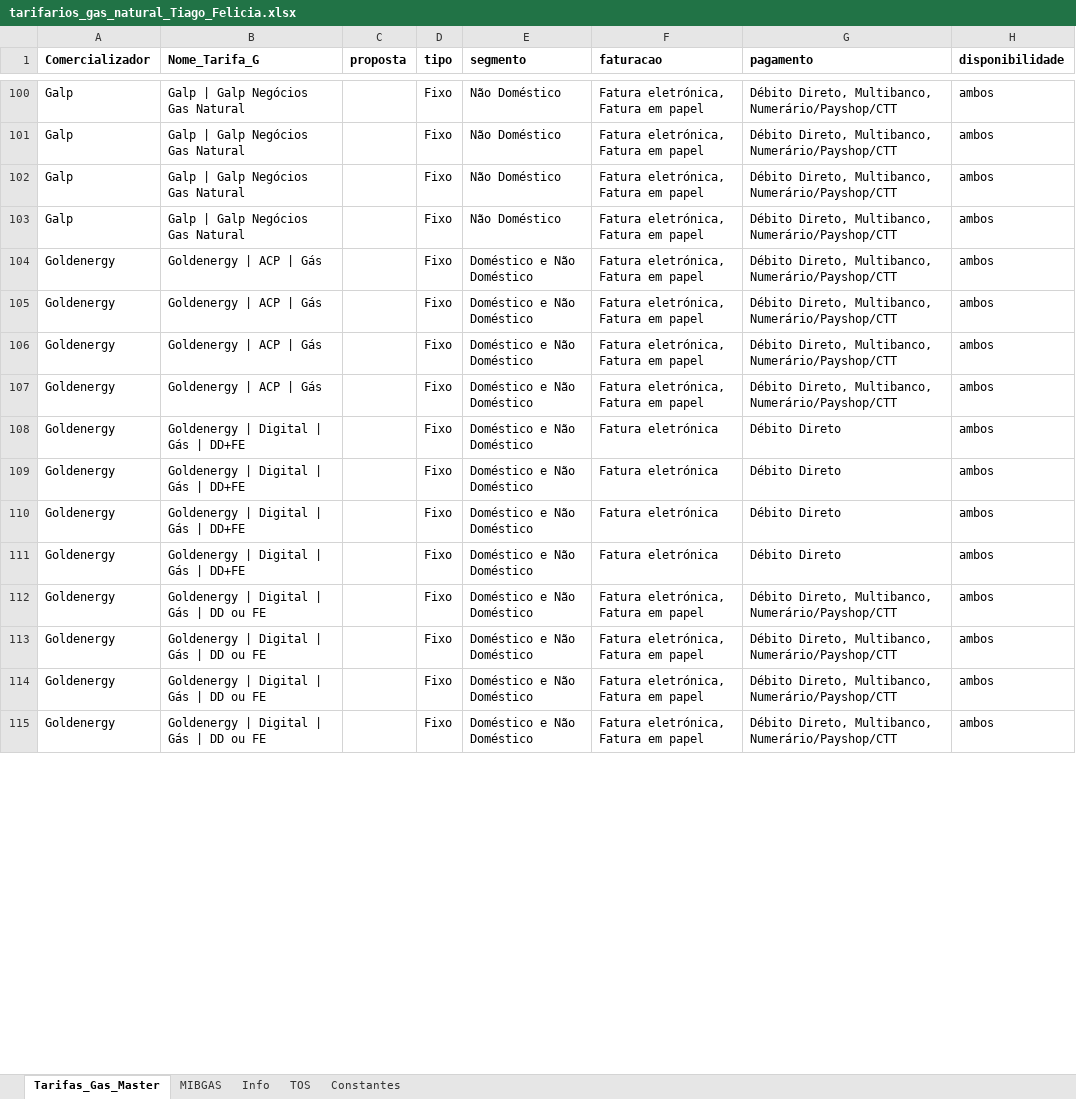
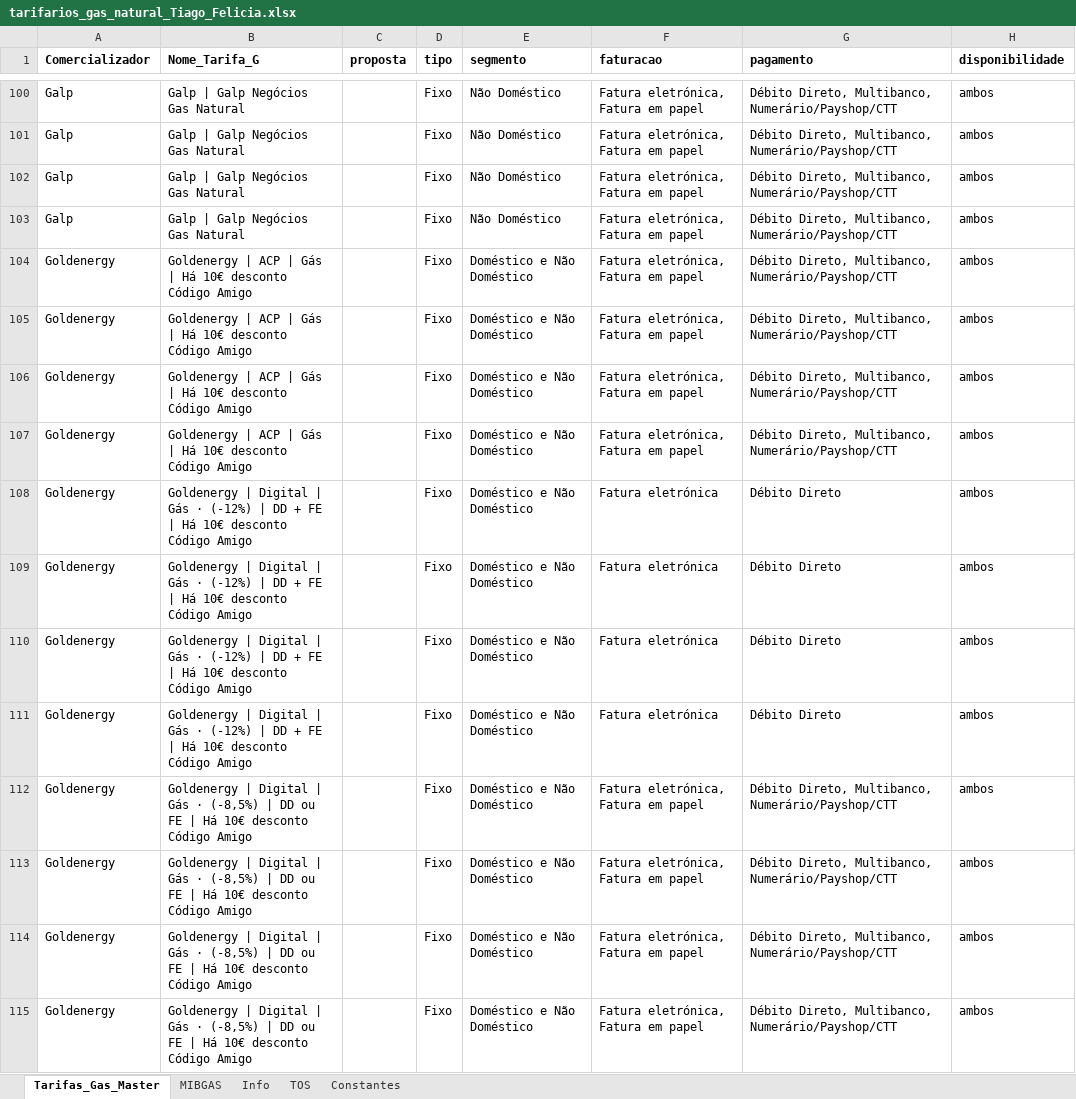
Before and after one commit to tiagofelicia/dados-energia, an Excel workbook: data/simuladores/simulador-tarifarios-gas/tarifarios_gas_natural_Tiago_Felicia.xlsx, sheet Tarifas_Gas_Master, drawn as a sheet; only a part is shown, gaps mark what is left out; values as stored, in another font and other column widths than the file's, no borders; the diff covers the shown part only; the diff names each change by its address in the sheet, - before the commit and + after, or states it on an @@ line.

Commit message:
Add files via upload

```diff
--- a/data/simuladores/simulador-tarifarios-gas/tarifarios_gas_natural_Tiago_Felicia.xlsx (sheet Tarifas_Gas_Master)
+++ b/data/simuladores/simulador-tarifarios-gas/tarifarios_gas_natural_Tiago_Felicia.xlsx (sheet Tarifas_Gas_Master)
-B104:B107 (Nome_Tarifa_G): Goldenergy | ACP | Gás
+B104:B107 (Nome_Tarifa_G): Goldenergy | ACP | Gás | Há 10€ desconto Código Amigo
-B108:B111 (Nome_Tarifa_G): …| Gás | DD+FE
+B108:B111 (Nome_Tarifa_G): …| Gás · (-12%) | DD + FE | Há 10€ desconto Código Amigo
-B112:B115 (Nome_Tarifa_G): …| Gás | DD ou FE
+B112:B115 (Nome_Tarifa_G): …| Gás · (-8,5%) | DD ou FE | Há 10€ desconto Código Amigo
```
Also changed, not shown: 12 edited cells elsewhere in this sheet.
